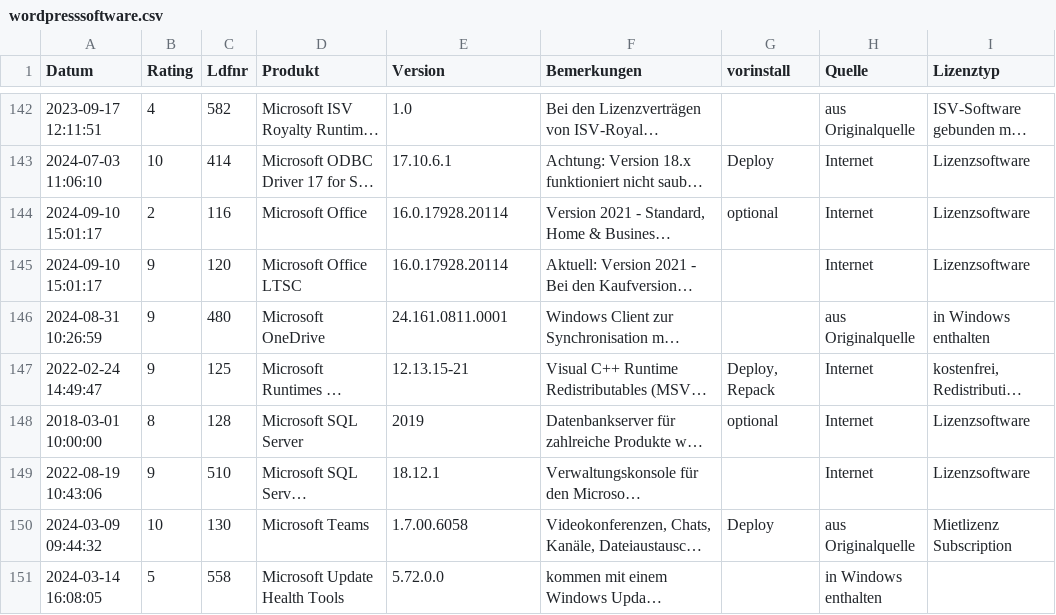
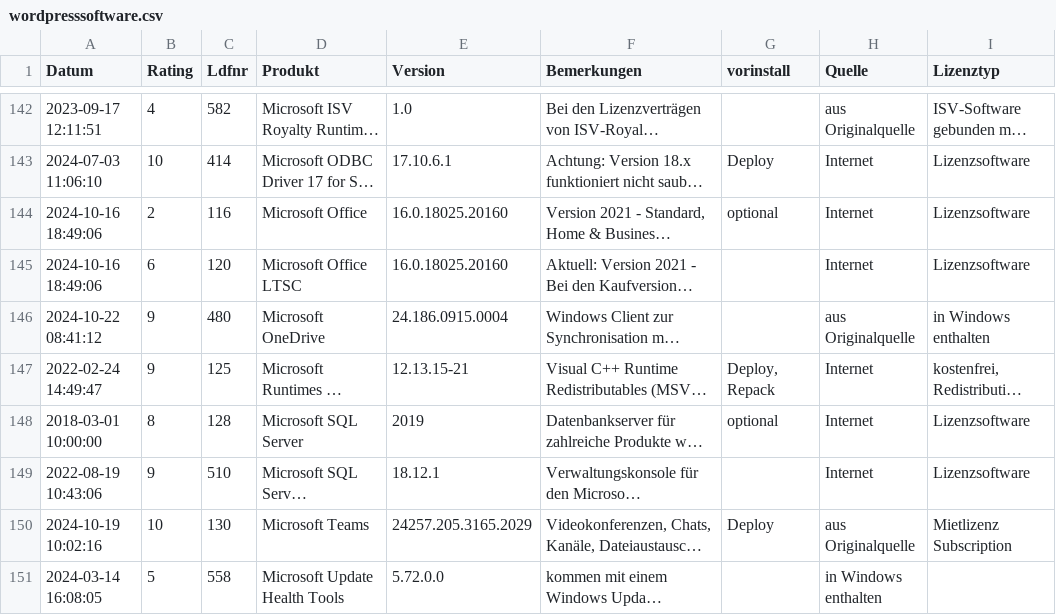
Before and after one commit to svenbolte/Open-Audit-Classic, a CSV file: htdocs/openaudit/wordpresssoftware.csv, drawn as a sheet; only a part is shown, gaps mark what is left out; long unchanged cells end in …; the diff covers the shown part only; the diff names each change by its address in the sheet, - before the commit and + after, or states it on an @@ line.

```diff
--- a/htdocs/openaudit/wordpresssoftware.csv
+++ b/htdocs/openaudit/wordpresssoftware.csv
-A144:A145 (Datum): 2024-09-10 15:01:17
+A144:A145 (Datum): 2024-10-16 18:49:06
-E144:E145 (Version): 16.0.17928.20114
+E144:E145 (Version): 16.0.18025.20160
-B145 (Rating): 9
+B145 (Rating): 6
-A146 (Datum): 2024-08-31 10:26:59
+A146 (Datum): 2024-10-22 08:41:12
-E146 (Version): 24.161.0811.0001
+E146 (Version): 24.186.0915.0004
-A150 (Datum): 2024-03-09 09:44:32
+A150 (Datum): 2024-10-19 10:02:16
-E150 (Version): 1.7.00.6058
+E150 (Version): 24257.205.3165.2029
```
Also changed, not shown: 94 edited cells elsewhere in this file, 8 other files.
